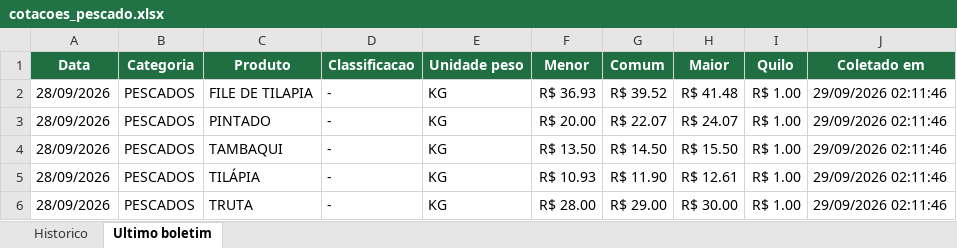
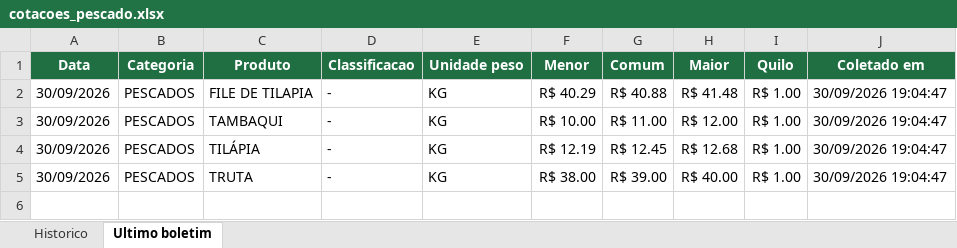
Before and after one commit to tbrena/robo-ceagesp, an Excel workbook: dados/cotacoes_pescado.xlsx, sheet Ultimo boletim, drawn as a sheet; values as stored, in another font and other column widths than the file's, no borders; removed rows and columns are numbered as before the commit, all else as after; the diff names each change by its address in the sheet, - before the commit and + after, or states it on an @@ line.

```diff
--- a/dados/cotacoes_pescado.xlsx (sheet Ultimo boletim)
+++ b/dados/cotacoes_pescado.xlsx (sheet Ultimo boletim)
-A2 (Data): 28/09/2026
+A2 (Data): 30/09/2026
-F2 (Menor): R$ 36.93
+F2 (Menor): R$ 40.29
-G2 (Comum): R$ 39.52
+G2 (Comum): R$ 40.88
-J2 (Coletado em): 29/09/2026 02:11:46
+J2 (Coletado em): 30/09/2026 19:04:47
-row 3: 28/09/2026 | PESCADOS | PINTADO | - | KG | R$ 20.00 | R$ 22.07 | R$ 24.07 | R$ 1.00 | 29/09/2026 02:11:46
-A3:A5 (Data): 28/09/2026
+A3:A5 (Data): 30/09/2026
-F3 (Menor): R$ 13.50
+F3 (Menor): R$ 10.00
-G3 (Comum): R$ 14.50
+G3 (Comum): R$ 11.00
-H3 (Maior): R$ 15.50
+H3 (Maior): R$ 12.00
-J3:J5 (Coletado em): 29/09/2026 02:11:46
+J3:J5 (Coletado em): 30/09/2026 19:04:47
-F4 (Menor): R$ 10.93
+F4 (Menor): R$ 12.19
-G4 (Comum): R$ 11.90
+G4 (Comum): R$ 12.45
-H4 (Maior): R$ 12.61
+H4 (Maior): R$ 12.68
-F5 (Menor): R$ 28.00
+F5 (Menor): R$ 38.00
-G5 (Comum): R$ 29.00
+G5 (Comum): R$ 39.00
-H5 (Maior): R$ 30.00
+H5 (Maior): R$ 40.00
```
Also changed, not shown: sheet Historico, 14 other files.
